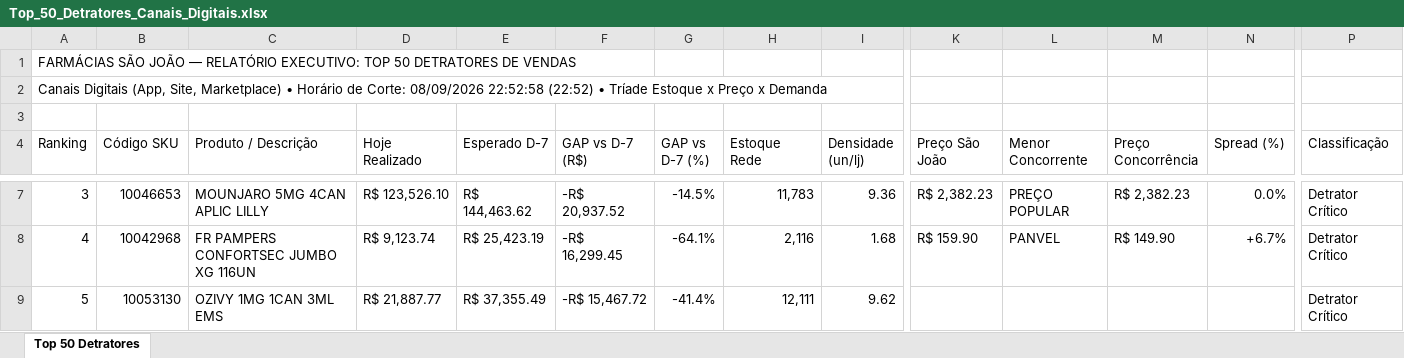
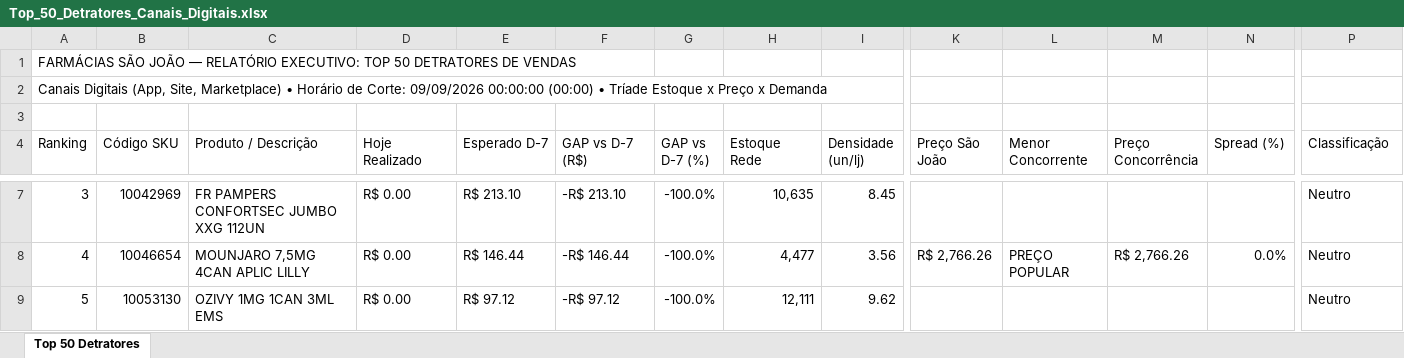
Before and after one commit to lukasg64-png/monitor-canais-digitais, an Excel workbook: data/Top_50_Detratores_Canais_Digitais.xlsx, sheet Top 50 Detratores, drawn as a sheet; only a part is shown, gaps mark what is left out; values as stored, in another font and other column widths than the file's, no cell formats; the diff covers the shown part only; the diff names each change by its address in the sheet, - before the commit and + after, or states it on an @@ line.

```diff
--- a/data/Top_50_Detratores_Canais_Digitais.xlsx (sheet Top 50 Detratores)
+++ b/data/Top_50_Detratores_Canais_Digitais.xlsx (sheet Top 50 Detratores)
-A2 (Ranking): …de Corte: 08/09/2026 22:52:58 (22:52) • Tríade…
+A2 (Ranking): …de Corte: 09/09/2026 00:00:00 (00:00) • Tríade…
-B7 (Código SKU): 10046653
+B7 (Código SKU): 10042969
-C7 (Produto / Descrição): MOUNJARO 5MG 4CAN APLIC LILLY
+C7 (Produto / Descrição): FR PAMPERS CONFORTSEC JUMBO XXG 112UN
-D7 (Hoje Realizado): R$ 123,526.10
+D7 (Hoje Realizado): R$ 0.00
-E7 (Esperado D-7): R$ 144,463.62
+E7 (Esperado D-7): R$ 213.10
-F7 (GAP vs D-7 (R$)): -R$ 20,937.52
+F7 (GAP vs D-7 (R$)): -R$ 213.10
-G7 (GAP vs D-7 (%)): -14.5%
+G7 (GAP vs D-7 (%)): -100.0%
-H7 (Estoque Rede): 11,783
+H7 (Estoque Rede): 10,635
-I7 (Densidade (un/lj)): 9.36
+I7 (Densidade (un/lj)): 8.45
-K7 (Preço São João): R$ 2,382.23
+K7 (Preço São João): (empty)
-L7 (Menor Concorrente): PREÇO POPULAR
+L7 (Menor Concorrente): (empty)
-M7 (Preço Concorrência): R$ 2,382.23
+M7 (Preço Concorrência): (empty)
-N7 (Spread (%)): 0.0%
+N7 (Spread (%)): (empty)
-P7:P9 (Classificação): Detrator Crítico
+P7:P9 (Classificação): Neutro
-B8 (Código SKU): 10042968
+B8 (Código SKU): 10046654
-C8 (Produto / Descrição): FR PAMPERS CONFORTSEC JUMBO XG 116UN
+C8 (Produto / Descrição): MOUNJARO 7,5MG 4CAN APLIC LILLY
-D8 (Hoje Realizado): R$ 9,123.74
+D8 (Hoje Realizado): R$ 0.00
-E8 (Esperado D-7): R$ 25,423.19
+E8 (Esperado D-7): R$ 146.44
-F8 (GAP vs D-7 (R$)): -R$ 16,299.45
+F8 (GAP vs D-7 (R$)): -R$ 146.44
-G8 (GAP vs D-7 (%)): -64.1%
+G8 (GAP vs D-7 (%)): -100.0%
-H8 (Estoque Rede): 2,116
+H8 (Estoque Rede): 4,477
-I8 (Densidade (un/lj)): 1.68
+I8 (Densidade (un/lj)): 3.56
-K8 (Preço São João): R$ 159.90
+K8 (Preço São João): R$ 2,766.26
-L8 (Menor Concorrente): PANVEL
+L8 (Menor Concorrente): PREÇO POPULAR
-M8 (Preço Concorrência): R$ 149.90
+M8 (Preço Concorrência): R$ 2,766.26
-N8 (Spread (%)): +6.7%
+N8 (Spread (%)): 0.0%
-D9 (Hoje Realizado): R$ 21,887.77
+D9 (Hoje Realizado): R$ 0.00
-E9 (Esperado D-7): R$ 37,355.49
+E9 (Esperado D-7): R$ 97.12
-F9 (GAP vs D-7 (R$)): -R$ 15,467.72
+F9 (GAP vs D-7 (R$)): -R$ 97.12
-G9 (GAP vs D-7 (%)): -41.4%
+G9 (GAP vs D-7 (%)): -100.0%
```
Also changed, not shown: 661 edited cells elsewhere in this sheet, cell formats, 4 other files.
